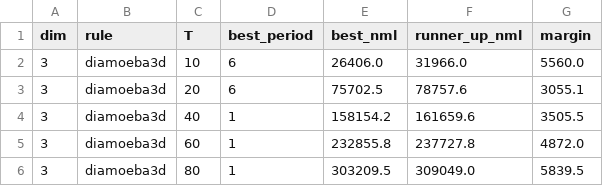
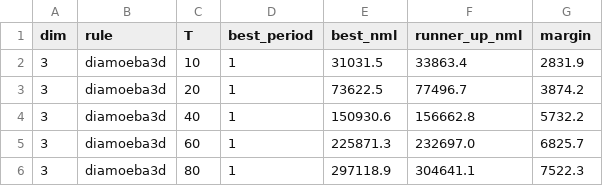
Before and after one commit to zitterbewegung/Winnower, a CSV file: outputs/convergence/convergence_3d.csv, drawn as a sheet.

```diff
--- a/outputs/convergence/convergence_3d.csv
+++ b/outputs/convergence/convergence_3d.csv
@@ -1,6 +1,6 @@
 dim,rule,T,best_period,best_nml,runner_up_nml,margin
-3,diamoeba3d,10,6,26406.0,31966.0,5560.0
-3,diamoeba3d,20,6,75702.5,78757.6,3055.1
-3,diamoeba3d,40,1,158154.2,161659.6,3505.5
-3,diamoeba3d,60,1,232855.8,237727.8,4872.0
-3,diamoeba3d,80,1,303209.5,309049.0,5839.5
+3,diamoeba3d,10,1,31031.5,33863.4,2831.9
+3,diamoeba3d,20,1,73622.5,77496.7,3874.2
+3,diamoeba3d,40,1,150930.6,156662.8,5732.2
+3,diamoeba3d,60,1,225871.3,232697.0,6825.7
+3,diamoeba3d,80,1,297118.9,304641.1,7522.3
```
Also changed, not shown: outputs/convergence/convergence_1d.csv, outputs/convergence/convergence_2d.csv, 5 other files.
